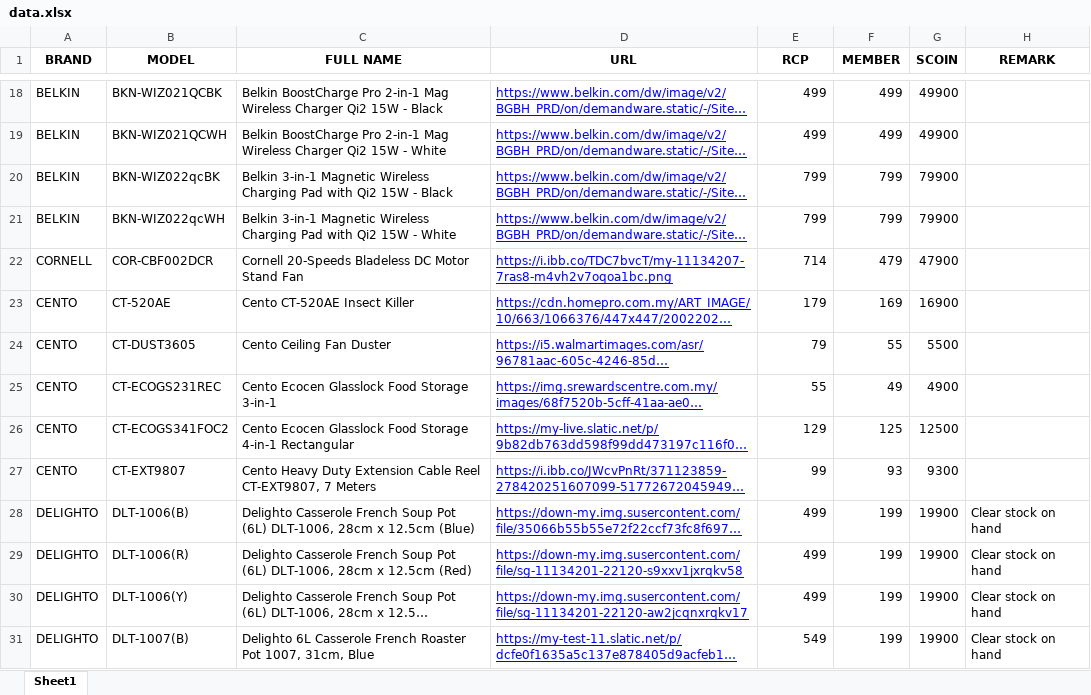
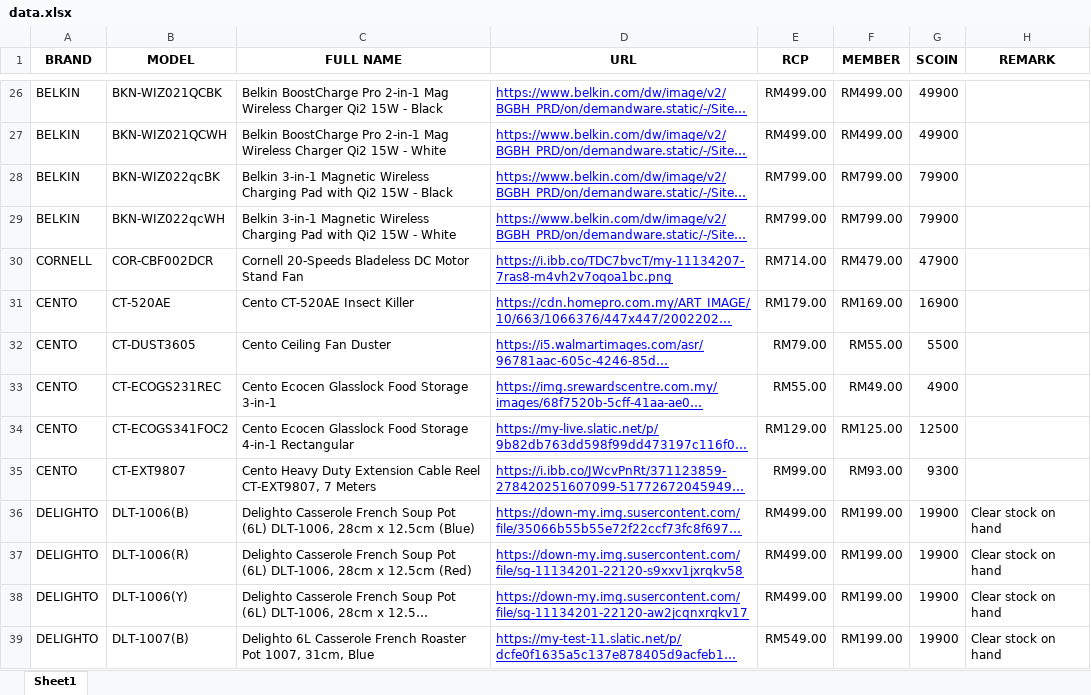
Before and after one commit to senhengtemerloh/rewards, an Excel workbook: data.xlsx, sheet Sheet1, drawn as a sheet; only a part is shown, gaps mark what is left out; long unchanged cells end in …; values as stored, in another font and other column widths than the file's, no borders; addresses are those after the commit; the diff covers the shown part only; the diff names each change by its address in the sheet, - before the commit and + after, or states it on an @@ line.

```diff
--- a/data.xlsx (sheet Sheet1)
+++ b/data.xlsx (sheet Sheet1)
-E26:E27 (RCP): 499
+E26:E27 (RCP): RM499.00
-F26:F27 (MEMBER): 499
+F26:F27 (MEMBER): RM499.00
-E28:E29 (RCP): 799
+E28:E29 (RCP): RM799.00
-F28:F29 (MEMBER): 799
+F28:F29 (MEMBER): RM799.00
-E30 (RCP): 714
+E30 (RCP): RM714.00
-F30 (MEMBER): 479
+F30 (MEMBER): RM479.00
-E31 (RCP): 179
+E31 (RCP): RM179.00
-F31 (MEMBER): 169
+F31 (MEMBER): RM169.00
-E32 (RCP): 79
+E32 (RCP): RM79.00
-F32 (MEMBER): 55
+F32 (MEMBER): RM55.00
-E33 (RCP): 55
+E33 (RCP): RM55.00
-F33 (MEMBER): 49
+F33 (MEMBER): RM49.00
-E34 (RCP): 129
+E34 (RCP): RM129.00
-F34 (MEMBER): 125
+F34 (MEMBER): RM125.00
-E35 (RCP): 99
+E35 (RCP): RM99.00
-F35 (MEMBER): 93
+F35 (MEMBER): RM93.00
-E36:E38 (RCP): 499
+E36:E38 (RCP): RM499.00
-F36:F39 (MEMBER): 199
+F36:F39 (MEMBER): RM199.00
-E39 (RCP): 549
+E39 (RCP): RM549.00
```
Also changed, not shown: 19 added rows, 16 removed rows and 371 edited cells elsewhere in this sheet, formulas that keep their value.
